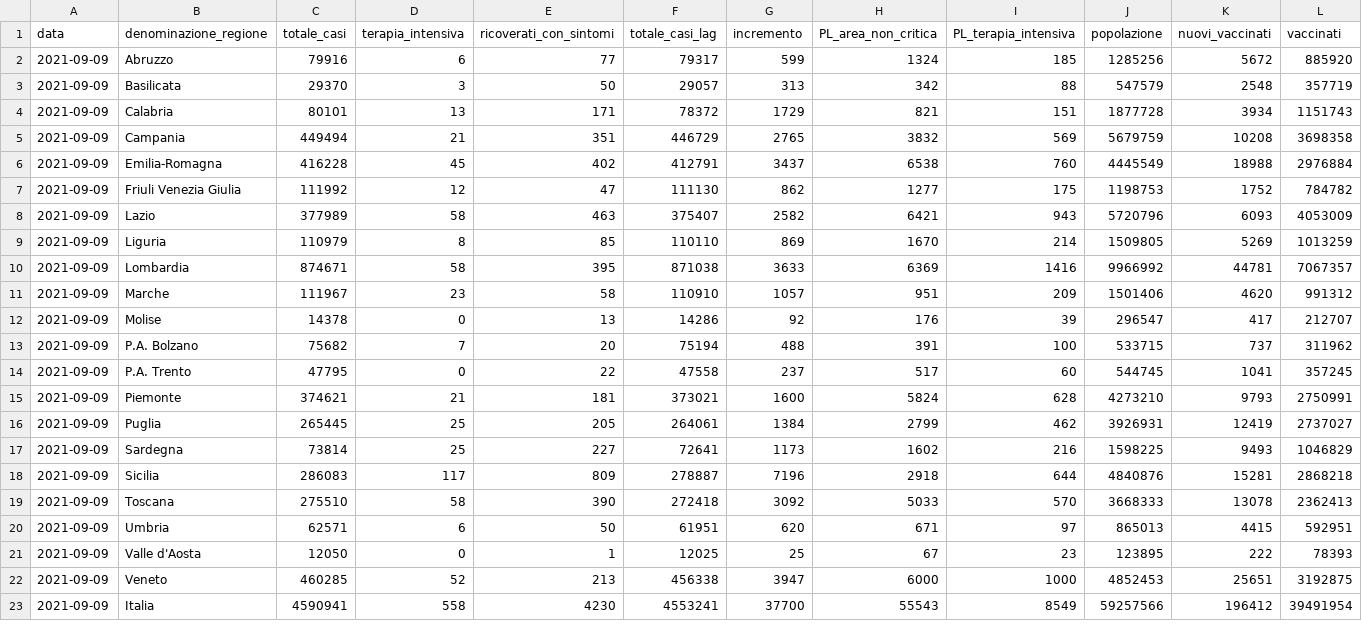
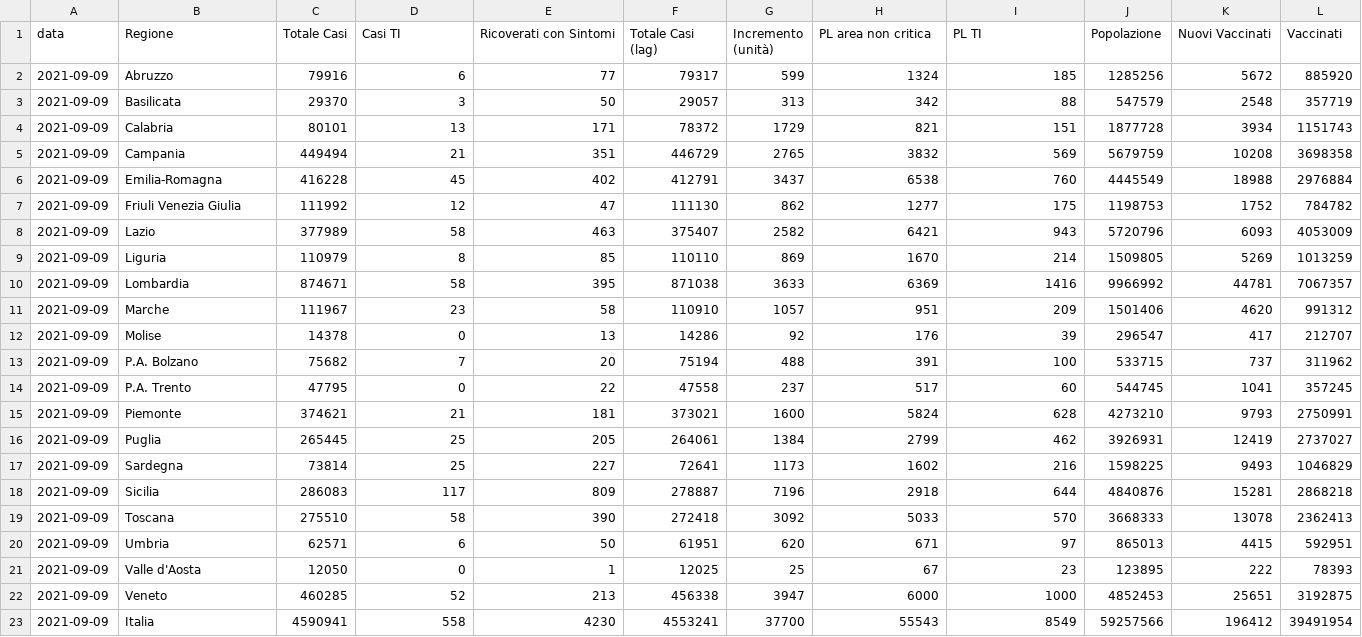
Before and after one commit to Data-Network-Lab/indicatore_zona_gialla, a CSV file: data/graph-data/tabella_semplice.csv, drawn as a sheet; only a part is shown; the diff covers the shown part only; the diff names each change by its address in the sheet, - before the commit and + after, or states it on an @@ line.

```diff
--- a/data/graph-data/tabella_semplice.csv
+++ b/data/graph-data/tabella_semplice.csv
-B1: denominazione_regione
+B1: Regione
-C1: totale_casi
+C1: Totale Casi
-D1: terapia_intensiva
+D1: Casi TI
-E1: ricoverati_con_sintomi
+E1: Ricoverati con Sintomi
-F1: totale_casi_lag
+F1: Totale Casi (lag)
-G1: incremento
+G1: Incremento (unità)
-H1: PL_area_non_critica
+H1: PL area non critica
-I1: PL_terapia_intensiva
+I1: PL TI
-J1: popolazione
+J1: Popolazione
-K1: nuovi_vaccinati
+K1: Nuovi Vaccinati
-L1: vaccinati
+L1: Vaccinati
```
Also changed, not shown: 3 edited cells elsewhere in this file, data/graph-data/scatterplot.csv, 1 other file.
